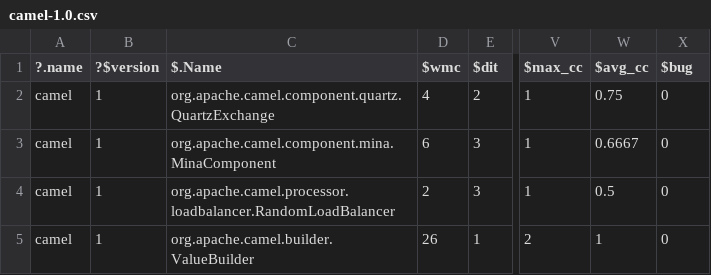
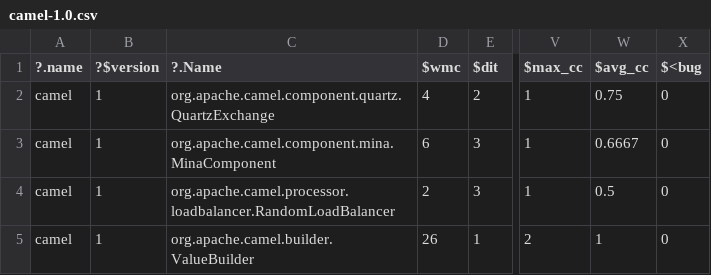
Before and after one commit to rahlk/Research-Old, a CSV file: Defects/camel/camel-1.0.csv, drawn as a sheet; only a part is shown, gaps mark what is left out; the diff names each change by its address in the sheet, - before the commit and + after, or states it on an @@ line.

```diff
--- a/Defects/camel/camel-1.0.csv
+++ b/Defects/camel/camel-1.0.csv
-C1: $.Name
+C1: ?.Name
-X1: $bug
+X1: $<bug
```
Also changed, not shown: Defects/camel/camel-1.2.csv, Defects/camel/camel-1.4.csv, 2 other files.
